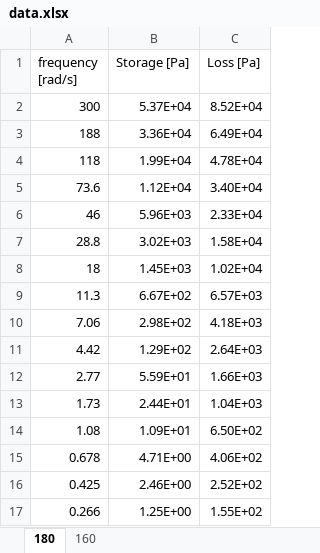
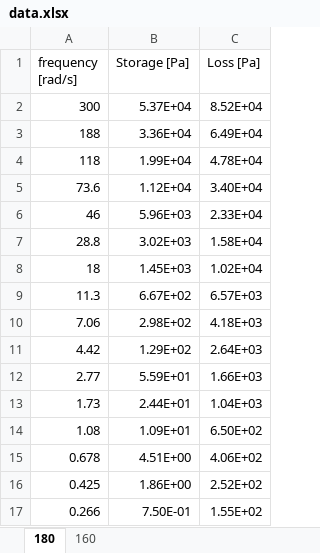
Before and after one commit to arpcorrea/Prony, an Excel workbook: data.xlsx, sheet 180, drawn as a sheet; values as stored, in another font and other column widths than the file's, no borders; the diff names each change by its address in the sheet, - before the commit and + after, or states it on an @@ line.

```diff
--- a/data.xlsx (sheet 180)
+++ b/data.xlsx (sheet 180)
-B15 (Storage [Pa]): 4.71E+00
+B15 (Storage [Pa]): 4.51E+00
-B16 (Storage [Pa]): 2.46E+00
+B16 (Storage [Pa]): 1.86E+00
-B17 (Storage [Pa]): 1.25E+00
+B17 (Storage [Pa]): 7.50E-01
```
Also changed, not shown: sheet 160, 2 other files.
